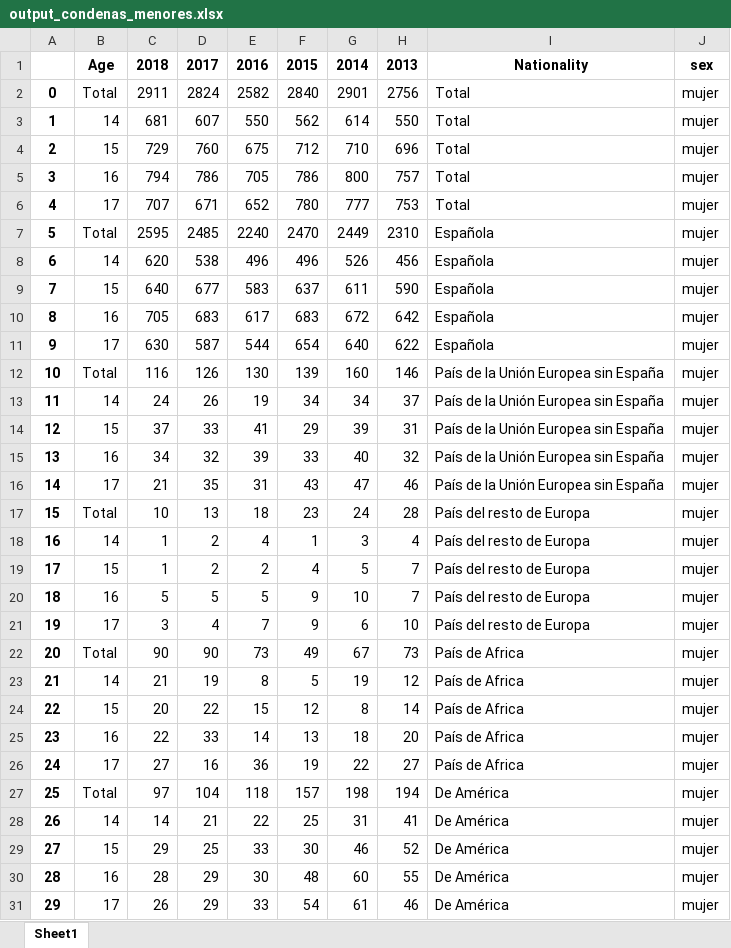
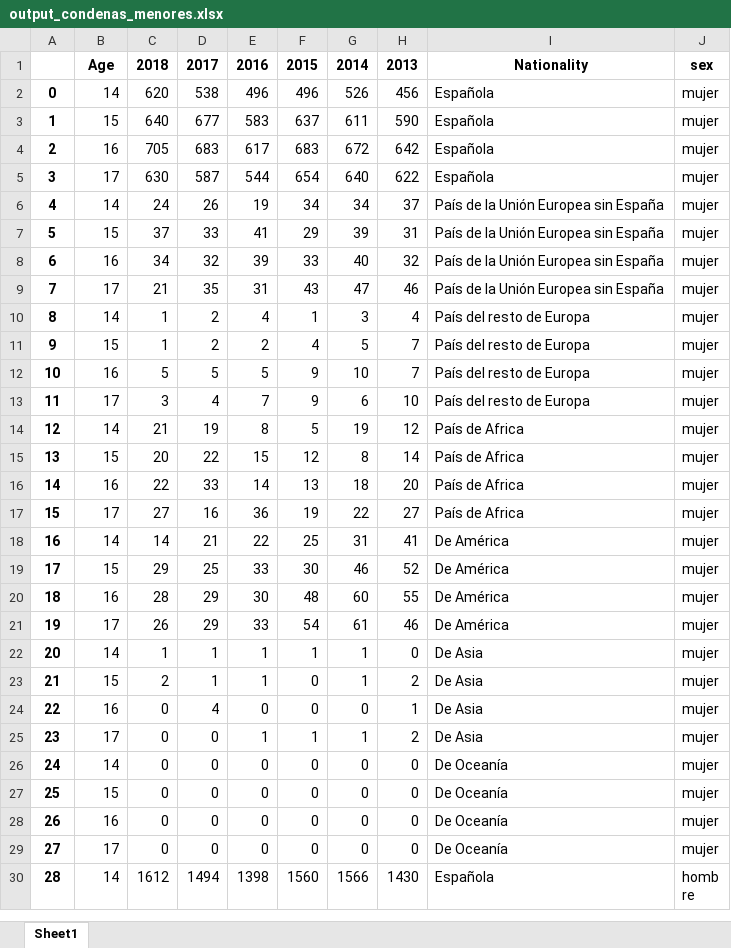
Before and after one commit to pleongi/Periodismo-de-datos, an Excel workbook: generated_output/output_condenas_menores.xlsx, sheet Sheet1, drawn as a sheet; only a part is shown; the shorter side is filled out with more unchanged rows; values as stored, in another font and other column widths than the file's, no borders; removed rows and columns are numbered as before the commit, all else as after; the diff covers the shown part only; the diff names each change by its address in the sheet, - before the commit and + after, or states it on an @@ line.

Commit message:
Analized creating bar plots per age, nationality and sex. (Calculated means and totals per year)

```diff
--- a/generated_output/output_condenas_menores.xlsx (sheet Sheet1)
+++ b/generated_output/output_condenas_menores.xlsx (sheet Sheet1)
-row 2: 0 | Total | 2911 | 2824 | 2582 | 2840 | 2901 | 2756 | Total | mujer
-row 3: 1 | 14 | 681 | 607 | 550 | 562 | 614 | 550 | Total | mujer
-row 4: 2 | 15 | 729 | 760 | 675 | 712 | 710 | 696 | Total | mujer
-row 5: 3 | 16 | 794 | 786 | 705 | 786 | 800 | 757 | Total | mujer
-row 6: 4 | 17 | 707 | 671 | 652 | 780 | 777 | 753 | Total | mujer
-row 7: 5 | Total | 2595 | 2485 | 2240 | 2470 | 2449 | 2310 | Española | mujer
@@ column A renumbered from row 2 down @@
-row 12: 10 | Total | 116 | 126 | 130 | 139 | 160 | 146 | País de la Unión Europea sin España | mujer
-row 17: 15 | Total | 10 | 13 | 18 | 23 | 24 | 28 | País del resto de Europa | mujer
-row 22: 20 | Total | 90 | 90 | 73 | 49 | 67 | 73 | País de Africa | mujer
-row 27: 25 | Total | 97 | 104 | 118 | 157 | 198 | 194 | De América | mujer
```
Also changed, not shown: 14 removed rows elsewhere in this sheet, 1 other file.
